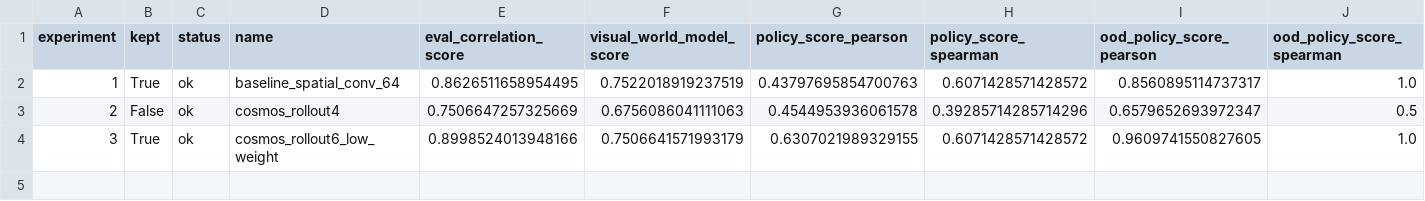
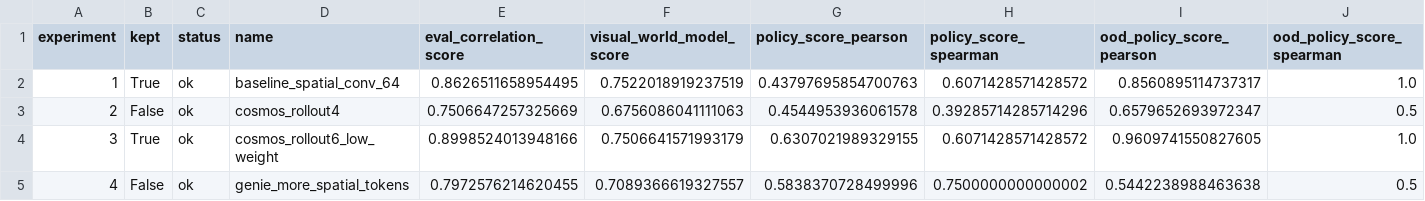
Before and after one commit to AlmondGod/AutoRoboticsBench, a CSV file: analysis/visual_world_model_autoresearch_a100/experiments.csv, drawn as a sheet; only a part is shown; rows hold the shown columns only; the diff names each change by its address in the sheet, - before the commit and + after, or states it on an @@ line.

```diff
--- a/analysis/visual_world_model_autoresearch_a100/experiments.csv
+++ b/analysis/visual_world_model_autoresearch_a100/experiments.csv
+row 5: 4 | False | ok | genie_more_spatial_tokens | 0.7972576214620455 | 0.7089366619327557 | 0.5838370728499996 | 0.7500000000000002 | 0.5442238988463638 | 0.5
```
Also changed, not shown: 2 other files.
